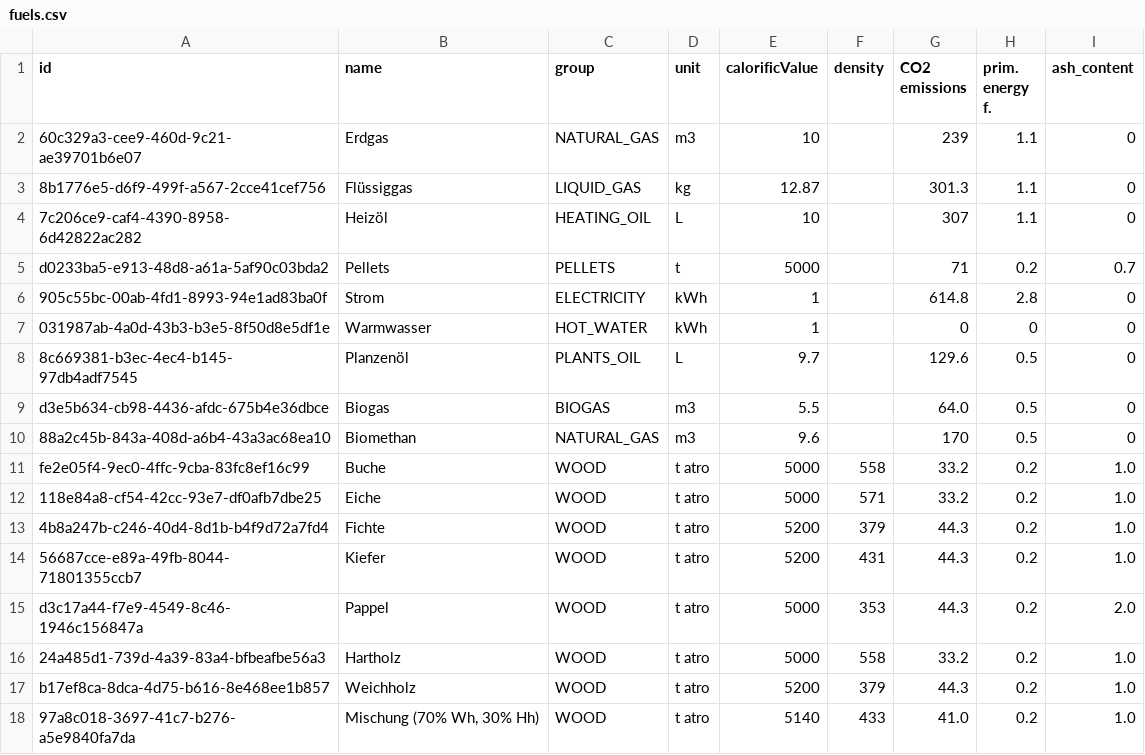
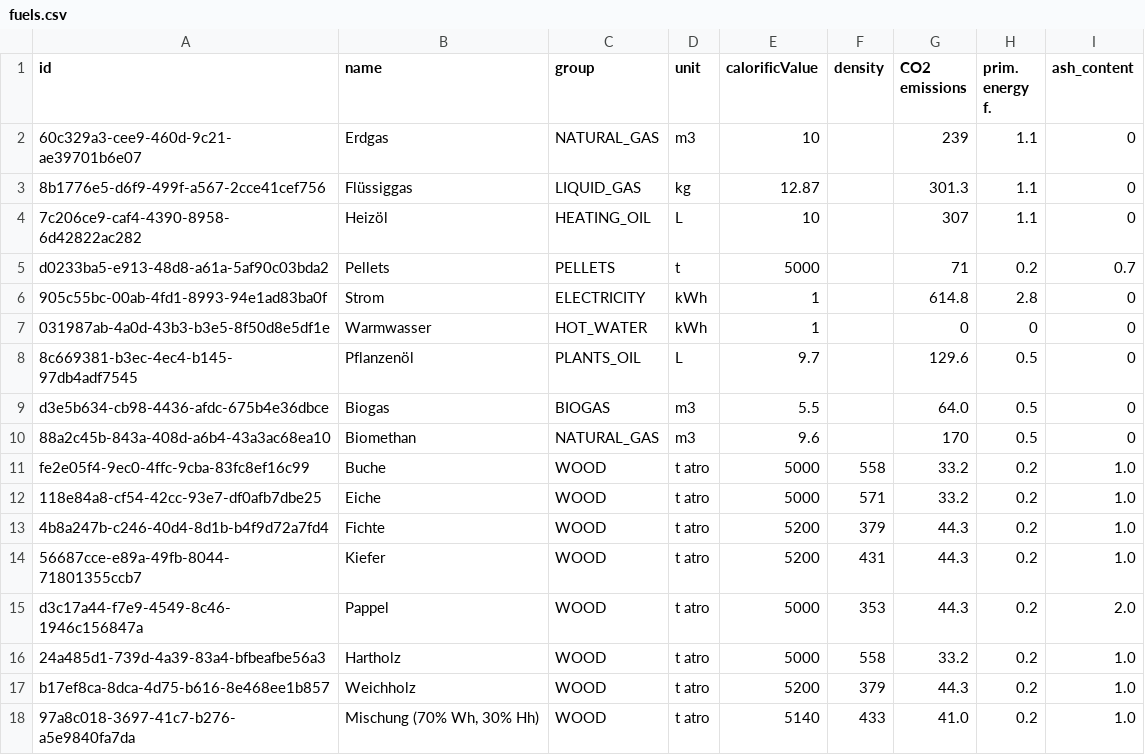
Before and after one commit to GreenDelta/Sophena, a CSV file: sophdat/data/csv/fuels.csv, drawn as a sheet.

Commit message:
fix type (#80)

```diff
--- a/sophdat/data/csv/fuels.csv
+++ b/sophdat/data/csv/fuels.csv
@@ -7,3 +7,3 @@ d0233ba5-e913-48d8-a61a-5af90c03bda2 ; Pellets                    ; PELLETS
 031987ab-4a0d-43b3-b3e5-8f50d8e5df1e ; Warmwasser                 ; HOT_WATER    ; kWh     ; 1               ;          ; 0              ; 0                ; 0
-8c669381-b3ec-4ec4-b145-97db4adf7545 ; Planzenöl                  ; PLANTS_OIL   ; L       ; 9.7             ;          ; 129.6          ; 0.5              ; 0
+8c669381-b3ec-4ec4-b145-97db4adf7545 ; Pflanzenöl                 ; PLANTS_OIL   ; L       ; 9.7             ;          ; 129.6          ; 0.5              ; 0
 d3e5b634-cb98-4436-afdc-675b4e36dbce ; Biogas                     ; BIOGAS       ; m3      ; 5.5             ;          ; 64.0           ; 0.5              ; 0
```
